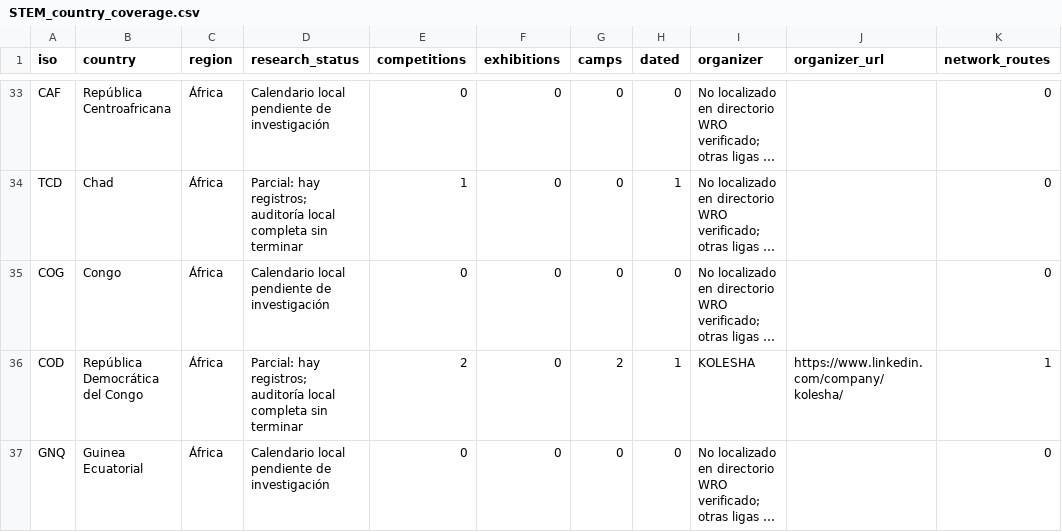
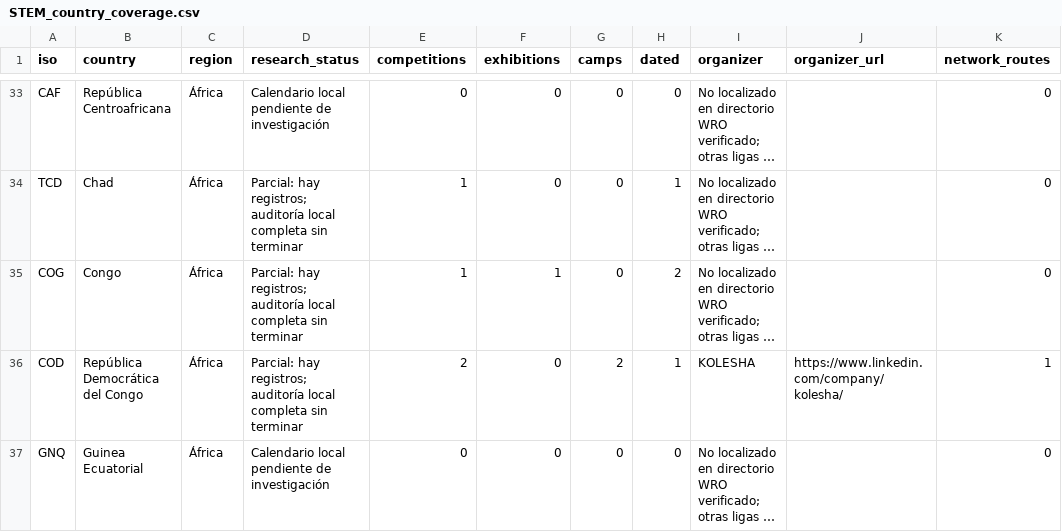
Before and after one commit to Paldd/stem-family-atlas, a CSV file: dist/es/downloads/STEM_country_coverage.csv, drawn as a sheet; only a part is shown, gaps mark what is left out; long unchanged cells end in …; the diff covers the shown part only; the diff names each change by its address in the sheet, - before the commit and + after, or states it on an @@ line.

```diff
--- a/dist/es/downloads/STEM_country_coverage.csv
+++ b/dist/es/downloads/STEM_country_coverage.csv
-D35 (research_status): Calendario local pendiente de investigación
+D35 (research_status): Parcial: hay registros; auditoría local completa sin terminar
-E35 (competitions): 0
+E35 (competitions): 1
-F35 (exhibitions): 0
+F35 (exhibitions): 1
-H35 (dated): 0
+H35 (dated): 2
```
Also changed, not shown: 21 edited cells elsewhere in this file, dist/downloads/STEM_country_coverage.csv, 55 other files.
